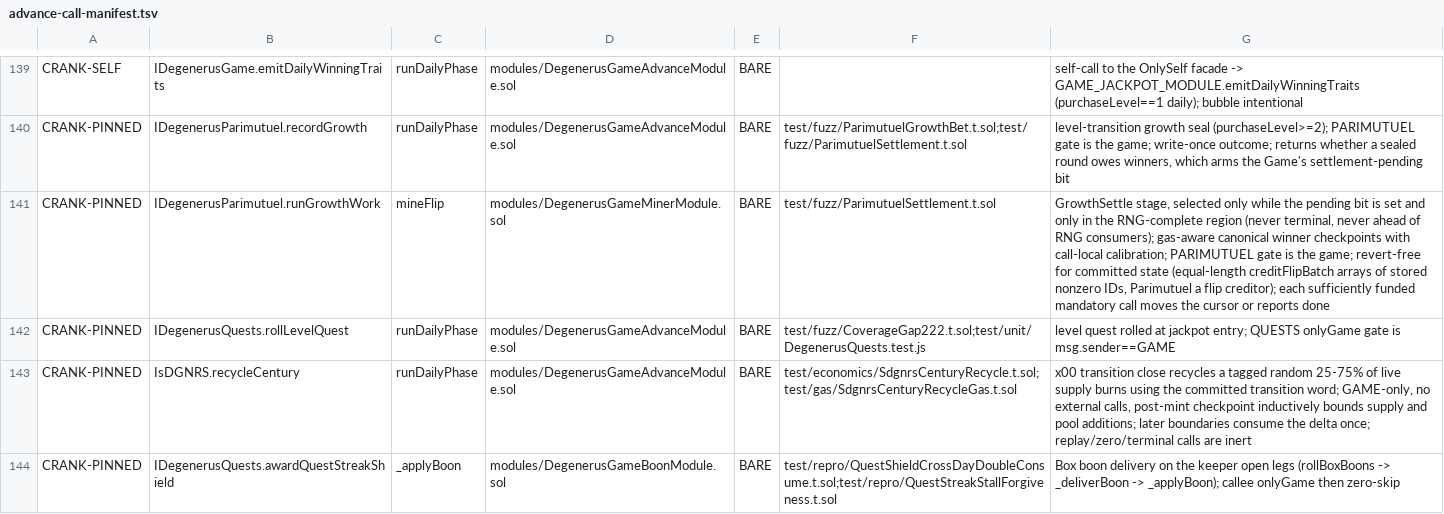
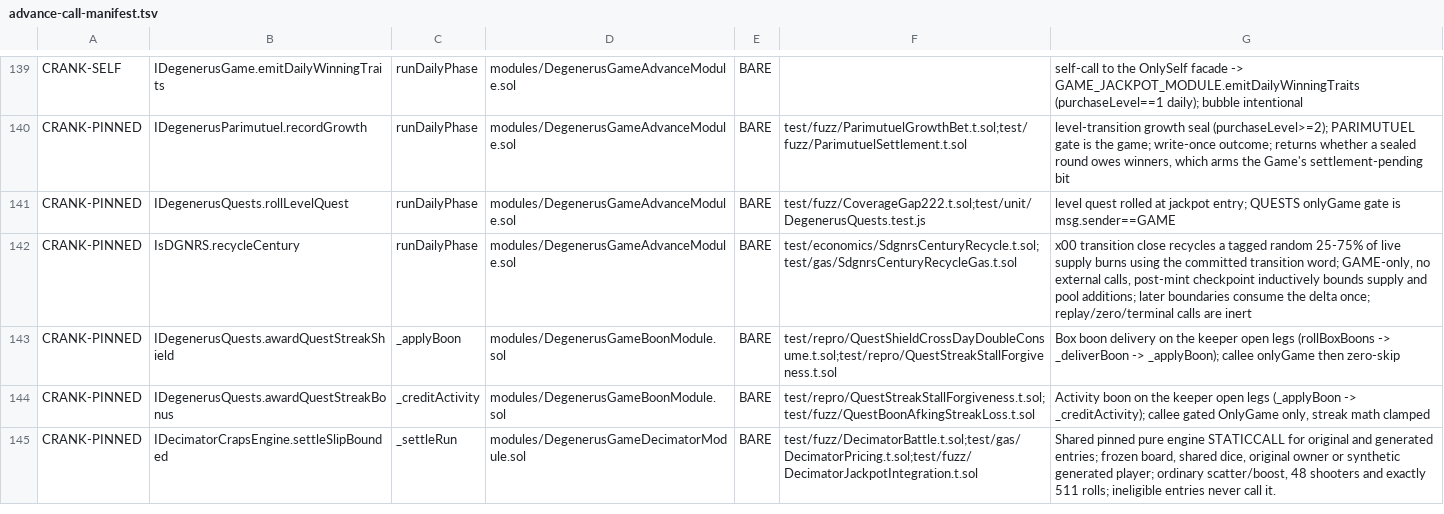
Before and after one commit to PurgeGame/degenerus-protocol, a TSV file: scripts/advance-call-manifest.tsv, drawn as a sheet; only a part is shown, gaps mark what is left out; the shorter side is filled out with more unchanged rows.

```diff
--- a/scripts/advance-call-manifest.tsv
+++ b/scripts/advance-call-manifest.tsv
@@ -140,3 +140,2 @@ CRANK-SELF	IDegenerusGame.emitDailyWinningTraits	runDailyPhase	modules/Degenerus
 CRANK-PINNED	IDegenerusParimutuel.recordGrowth	runDailyPhase	modules/DegenerusGameAdvanceModule.sol	BARE	test/fuzz/ParimutuelGrowthBet.t.sol;test/fuzz/ParimutuelSettlement.t.sol	level-transition growth seal (purchaseLevel>=2); PARIMUTUEL gate is the game; write-once outcome; returns whether a sealed round owes winners, which arms the Game's settlement-pending bit
-CRANK-PINNED	IDegenerusParimutuel.runGrowthWork	mineFlip	modules/DegenerusGameMinerModule.sol	BARE	test/fuzz/ParimutuelSettlement.t.sol	GrowthSettle stage, selected only while the pending bit is set and only in the RNG-complete region (never terminal, never ahead of RNG consumers); gas-aware canonical winner checkpoints with call-local calibration; PARIMUTUEL gate is the game; revert-free for committed state (equal-length creditFlipBatch arrays of stored nonzero IDs, Parimutuel a flip creditor); each sufficiently funded mandatory call moves the cursor or reports done
 CRANK-PINNED	IDegenerusQuests.rollLevelQuest	runDailyPhase	modules/DegenerusGameAdvanceModule.sol	BARE	test/fuzz/CoverageGap222.t.sol;test/unit/DegenerusQuests.test.js	level quest rolled at jackpot entry; QUESTS onlyGame gate is msg.sender==GAME
```
Also changed, not shown: 2 other files.
